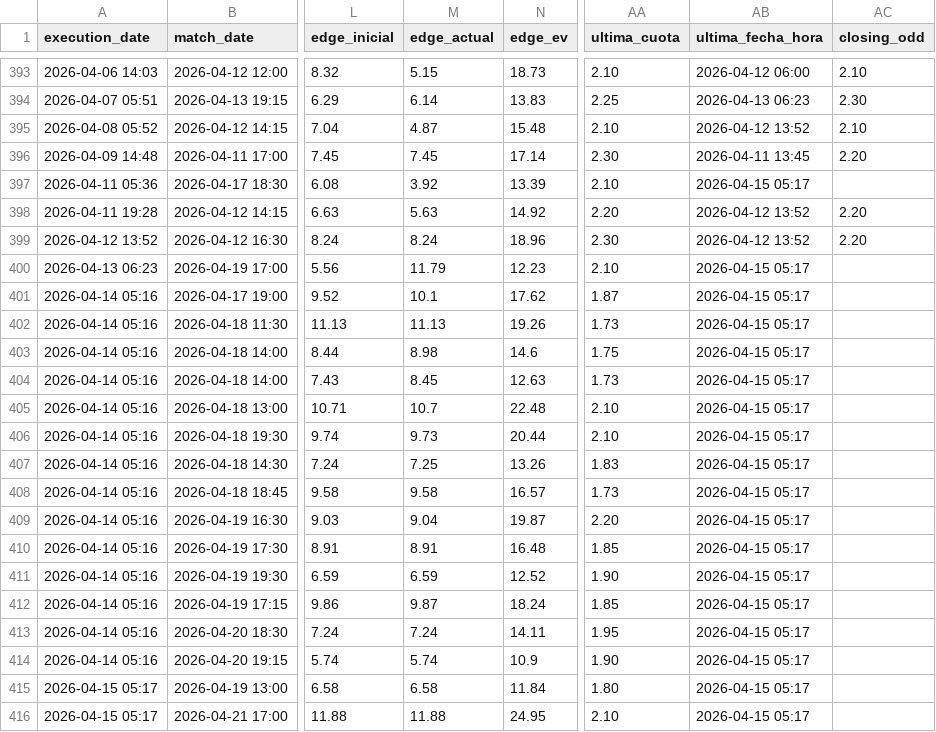
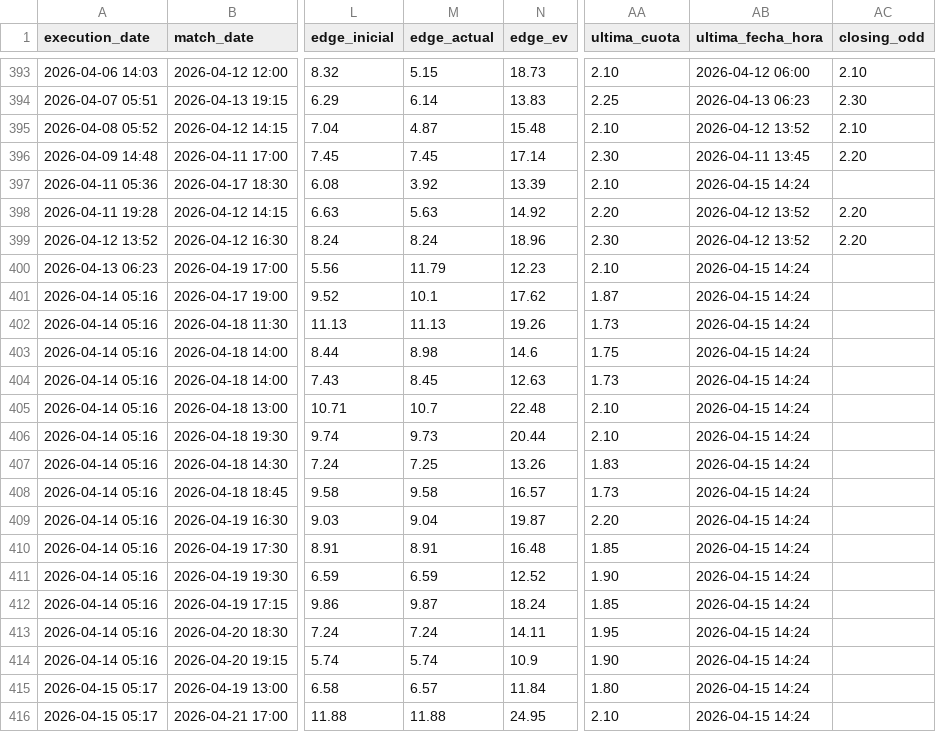
Before and after one commit to pedromanuelfdz-netizen/betting-dashboard, a CSV file: over_under_value_bets.csv, drawn as a sheet; only a part is shown, gaps mark what is left out; the diff names each change by its address in the sheet, - before the commit and + after, or states it on an @@ line.

```diff
--- a/over_under_value_bets.csv
+++ b/over_under_value_bets.csv
-AB397 (ultima_fecha_hora): 2026-04-15 05:17
+AB397 (ultima_fecha_hora): 2026-04-15 14:24
-AB400:AB416 (ultima_fecha_hora): 2026-04-15 05:17
+AB400:AB416 (ultima_fecha_hora): 2026-04-15 14:24
-M415 (edge_actual): 6.58
+M415 (edge_actual): 6.57
```
Also changed, not shown: 1 other file.
